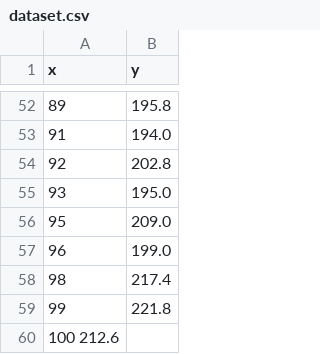
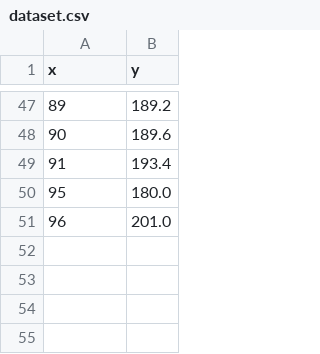
Before and after one commit to AA-Hamza/ML-training---IEEE-CS-ZSB, a CSV file: Task2-Gradient-Dscent-Linear-Regression/dataset.csv, drawn as a sheet; only a part is shown, gaps mark what is left out; the diff covers the shown part only.

```diff
--- a/Task2-Gradient-Dscent-Linear-Regression/dataset.csv
+++ b/Task2-Gradient-Dscent-Linear-Regression/dataset.csv
@@ -52,9 +47,5 @@ x,y
-89,195.8
-91,194.0
-92,202.8
-93,195.0
-95,209.0
-96,199.0
-98,217.4
-99,221.8
-100 212.6
+89,189.2
+90,189.6
+91,193.4
+95,180.0
+96,201.0
```
Also changed, not shown: 17 added rows, 22 removed rows and 28 edited cells elsewhere in this file, 1 other file.
